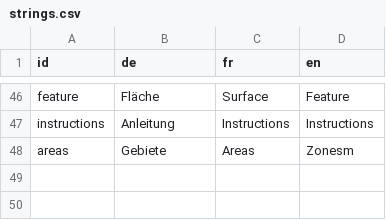
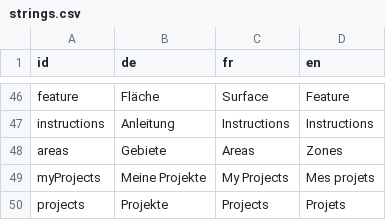
Before and after one commit to dlaumer/BioDivSchool, a CSV file: content/strings.csv, drawn as a sheet; only a part is shown, gaps mark what is left out.

```diff
--- a/content/strings.csv
+++ b/content/strings.csv
@@ -47,2 +47,4 @@ feature;Fläche;Surface;Feature;
 instructions;Anleitung;Instructions;Instructions;
-areas; Gebiete; Areas; Zonesm
+areas; Gebiete; Areas; Zones;
+myProjects; Meine Projekte; My Projects; Mes projets;
+projects; Projekte; Projects; Projets;
```
Also changed, not shown: 3 other files.
